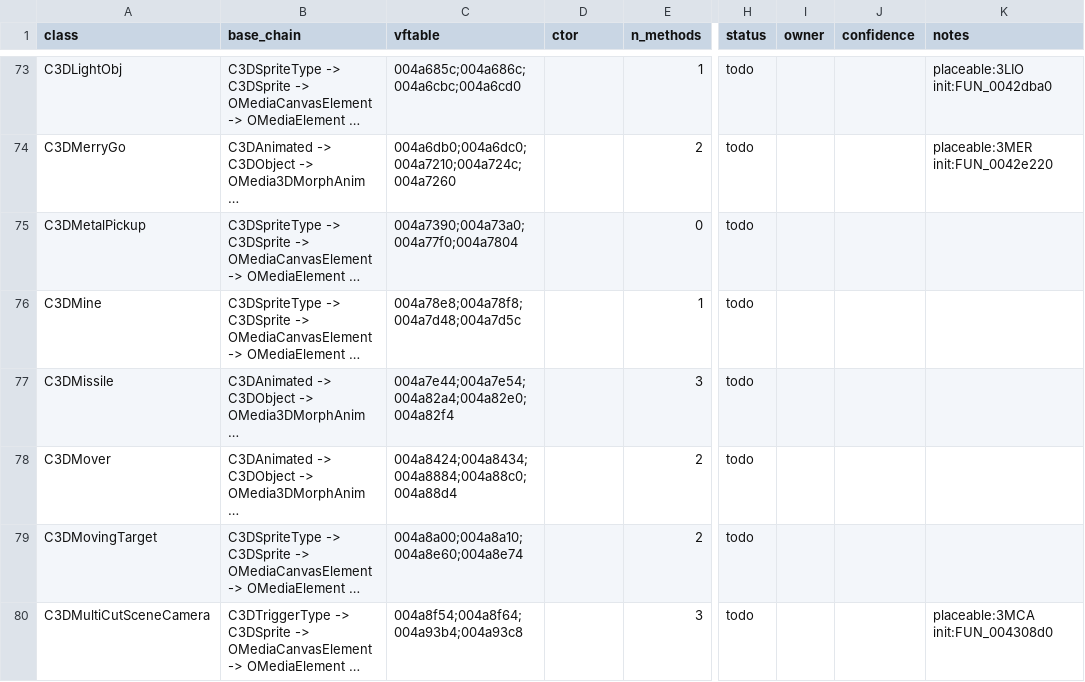
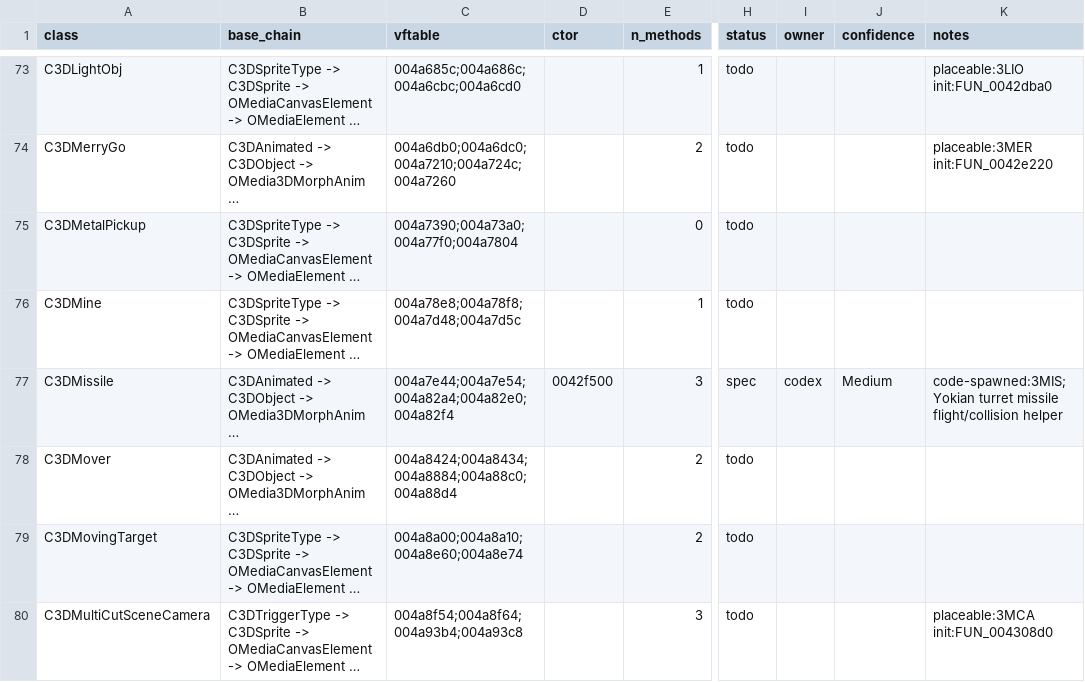
Before and after one commit to alexscott2718-gif/jn-engine, a CSV file: docs/decomp_ledger.csv, drawn as a sheet; only a part is shown, gaps mark what is left out; long unchanged cells end in …; the diff names each change by its address in the sheet, - before the commit and + after, or states it on an @@ line.

Commit message:
decomp(C3DMissile): spec turret projectile

```diff
--- a/docs/decomp_ledger.csv
+++ b/docs/decomp_ledger.csv
-D77 (ctor): (empty)
+D77 (ctor): 0042f500
-H77 (status): todo
+H77 (status): spec
-I77 (owner): (empty)
+I77 (owner): codex
-J77 (confidence): (empty)
+J77 (confidence): Medium
-K77 (notes): (empty)
+K77 (notes): code-spawned:3MIS; Yokian turret missile flight/collision helper
```
Also changed, not shown: 1 other file.
